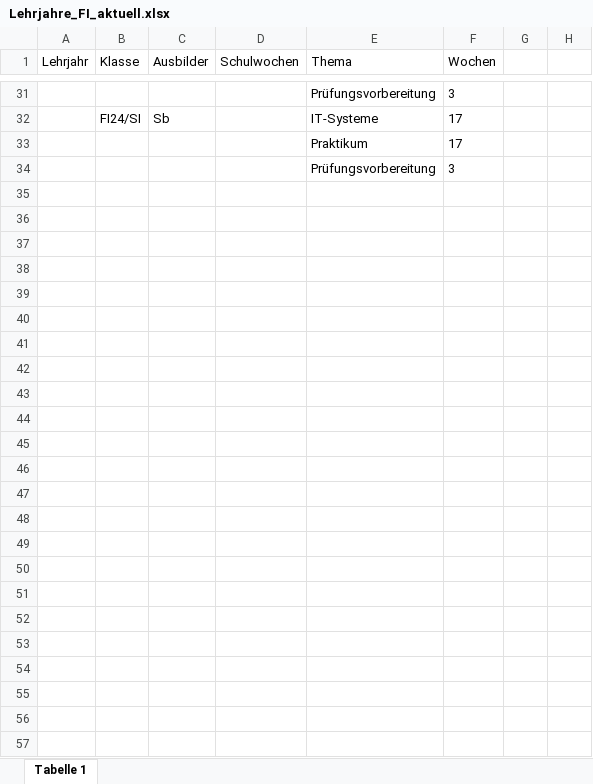
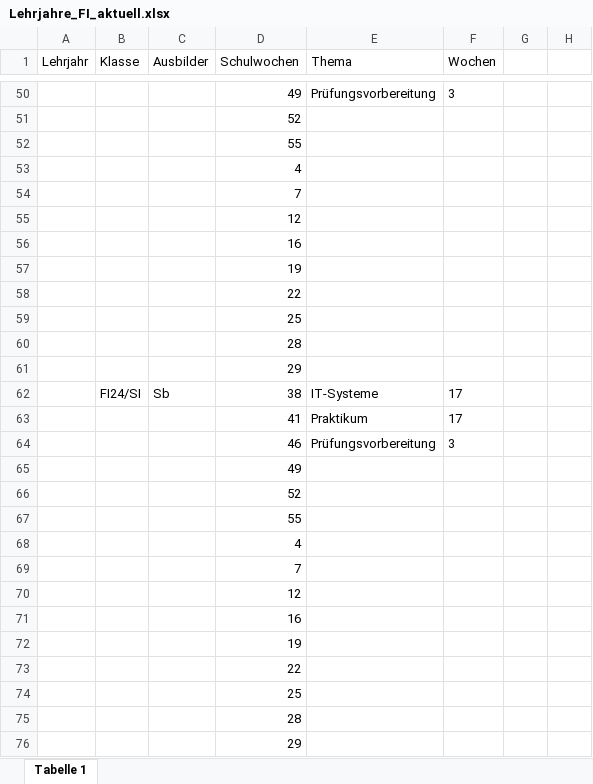
Before and after one commit to Alex5X5/EinsatzPlanung, an Excel workbook: EinsatzPlanung/Assets/Excel/Lehrjahre_FI_aktuell.xlsx, sheet Tabelle 1, drawn as a sheet; only a part is shown, gaps mark what is left out; values as stored, in another font and other column widths than the file's, no borders; addresses are those after the commit; rows hold the shown columns only; the diff covers the shown part only; the diff names each change by its address in the sheet, - before the commit and + after, or states it on an @@ line.

```diff
--- a/EinsatzPlanung/Assets/Excel/Lehrjahre_FI_aktuell.xlsx (sheet Tabelle 1)
+++ b/EinsatzPlanung/Assets/Excel/Lehrjahre_FI_aktuell.xlsx (sheet Tabelle 1)
-D50 (Schulwochen): (empty)
+D50 (Schulwochen): 49
+row 51:  |  |  | 52
+row 52:  |  |  | 55
+row 53:  |  |  | 4
+row 54:  |  |  | 7
+row 55:  |  |  | 12
+row 56:  |  |  | 16
+row 57:  |  |  | 19
+row 58:  |  |  | 22
+row 59:  |  |  | 25
+row 60:  |  |  | 28
+row 61:  |  |  | 29
-D62 (Schulwochen): (empty)
+D62 (Schulwochen): 38
-D63 (Schulwochen): (empty)
+D63 (Schulwochen): 41
-D64 (Schulwochen): (empty)
+D64 (Schulwochen): 46
+row 65:  |  |  | 49
+row 66:  |  |  | 52
+row 67:  |  |  | 55
+row 68:  |  |  | 4
+row 69:  |  |  | 7
+row 70:  |  |  | 12
+row 71:  |  |  | 16
+row 72:  |  |  | 19
+row 73:  |  |  | 22
+row 74:  |  |  | 25
+row 75:  |  |  | 28
+row 76:  |  |  | 29
```
Also changed, not shown: 30 added rows, 11 removed rows and 23 edited cells elsewhere in this sheet.
